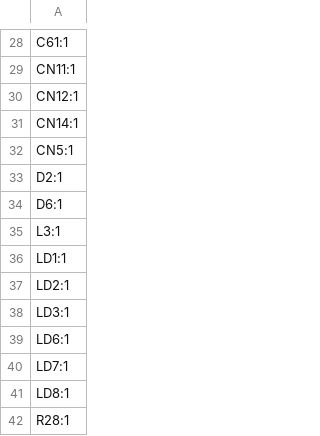
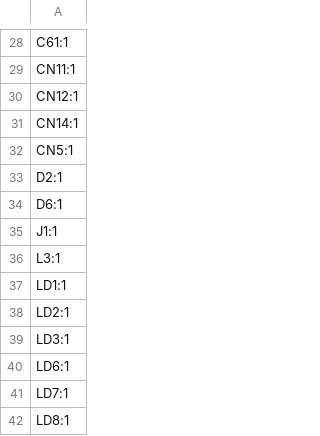
Before and after one commit to blakep7/HANDS-EMG, a CSV file: hardware/phase1/stm32_board/production/designators.csv, drawn as a sheet; only a part is shown, gaps mark what is left out; the shorter side is filled out with more unchanged rows.

```diff
--- a/hardware/phase1/stm32_board/production/designators.csv
+++ b/hardware/phase1/stm32_board/production/designators.csv
@@ -34,2 +34,3 @@ D2:1
 D6:1
+J1:1
 L3:1
```
Also changed, not shown: hardware/phase1/stm32_board/production/bom.csv, hardware/phase1/stm32_board/production/positions.csv, 14 other files.
